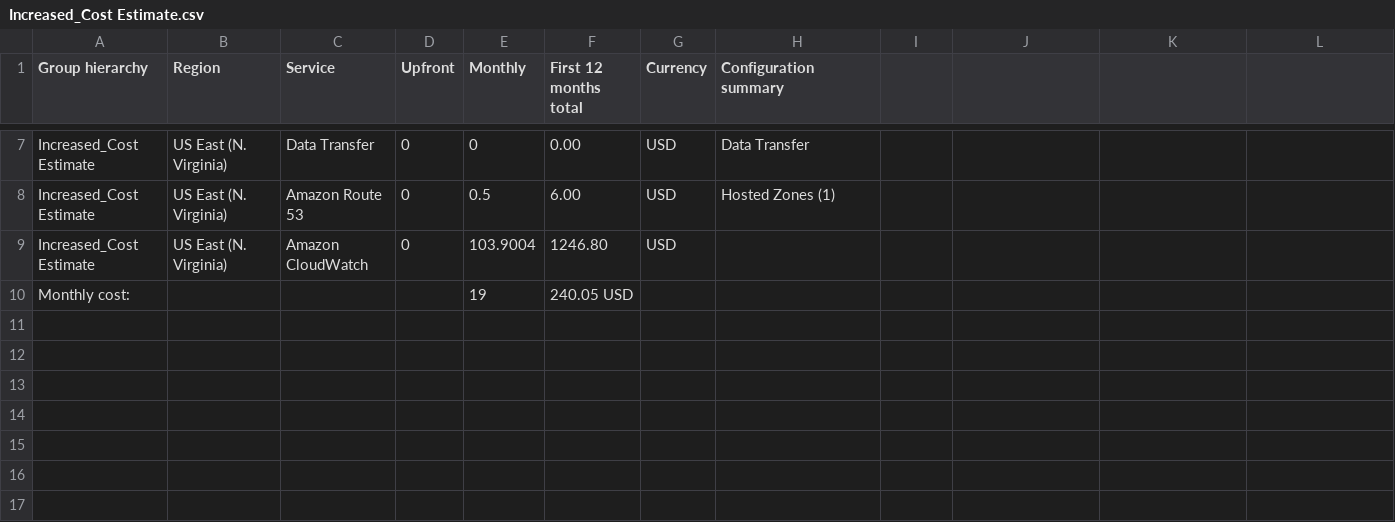
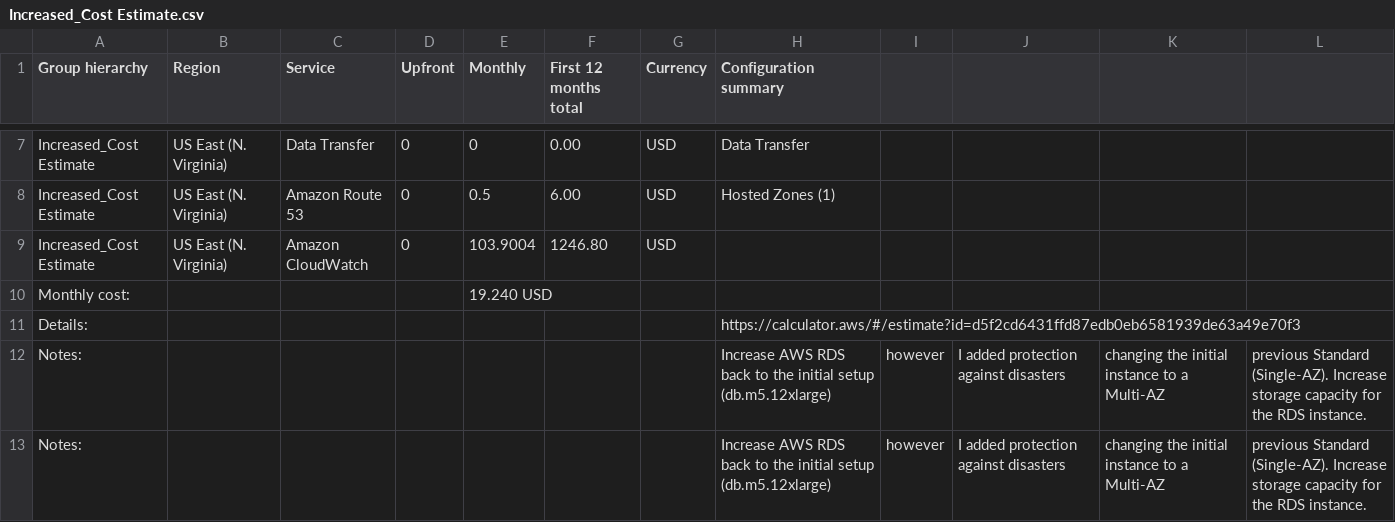
Before and after one commit to fthiagomedeiros/cloud-architect-project2, a CSV file: Task 2/Increased_Cost Estimate.csv, drawn as a sheet; only a part is shown, gaps mark what is left out.

Commit message:
Increase estimates

```diff
--- a/Task 2/Increased_Cost Estimate.csv
+++ b/Task 2/Increased_Cost Estimate.csv
@@ -9,2 +9,5 @@ Increased_Cost Estimate,US East (N. Virginia),Amazon Route 53,0,0.5,6.00,USD,Hos
 Increased_Cost Estimate,US East (N. Virginia),Amazon CloudWatch,0,103.9004,1246.80,USD,
-Monthly cost:,,,,19,240.05 USD,,,
+Monthly cost:,,,,19.240 USD,,,
+Details:,,,,,,,https://calculator.aws/#/estimate?id=d5f2cd6431ffd87edb0eb6581939de63a49e70f3
+Notes:,,,,,,,Increase AWS RDS back to the initial setup (db.m5.12xlarge), however, I added protection against disasters, changing the initial instance to a Multi-AZ, previous Standard (Single-AZ). Increase storage capacity for the RDS instance.
+Notes:,,,,,,,Increase AWS RDS back to the initial setup (db.m5.12xlarge), however, I added protection against disasters, changing the initial instance to a Multi-AZ, previous Standard (Single-AZ). Increase storage capacity for the RDS instance.
```
